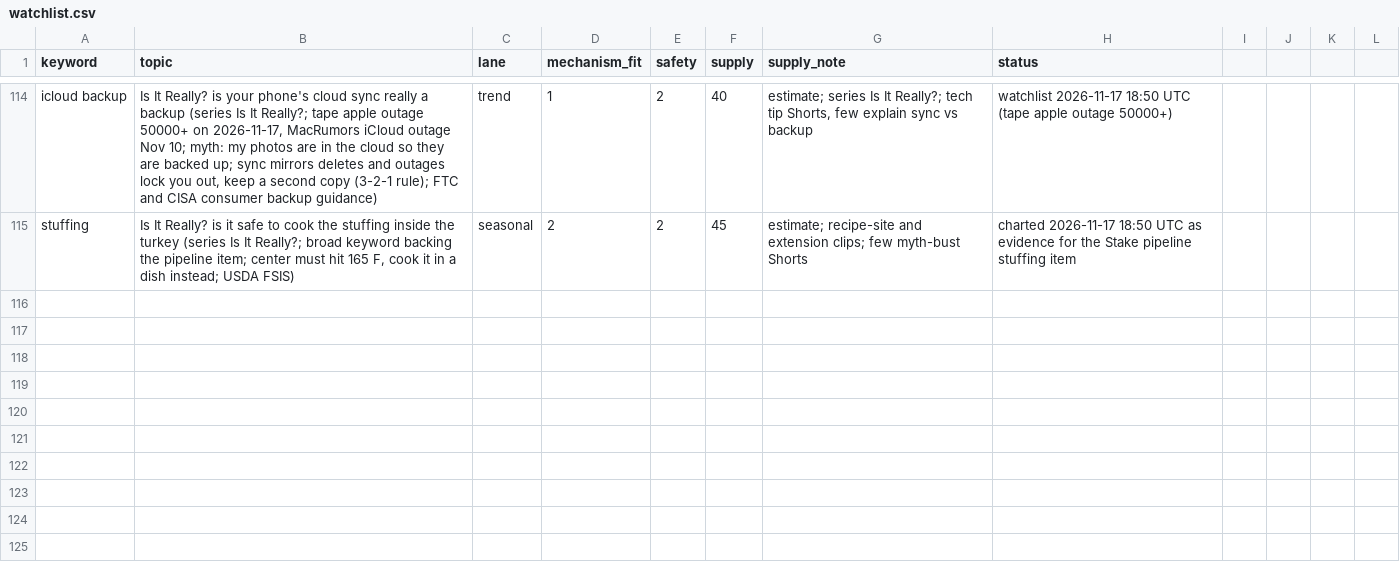
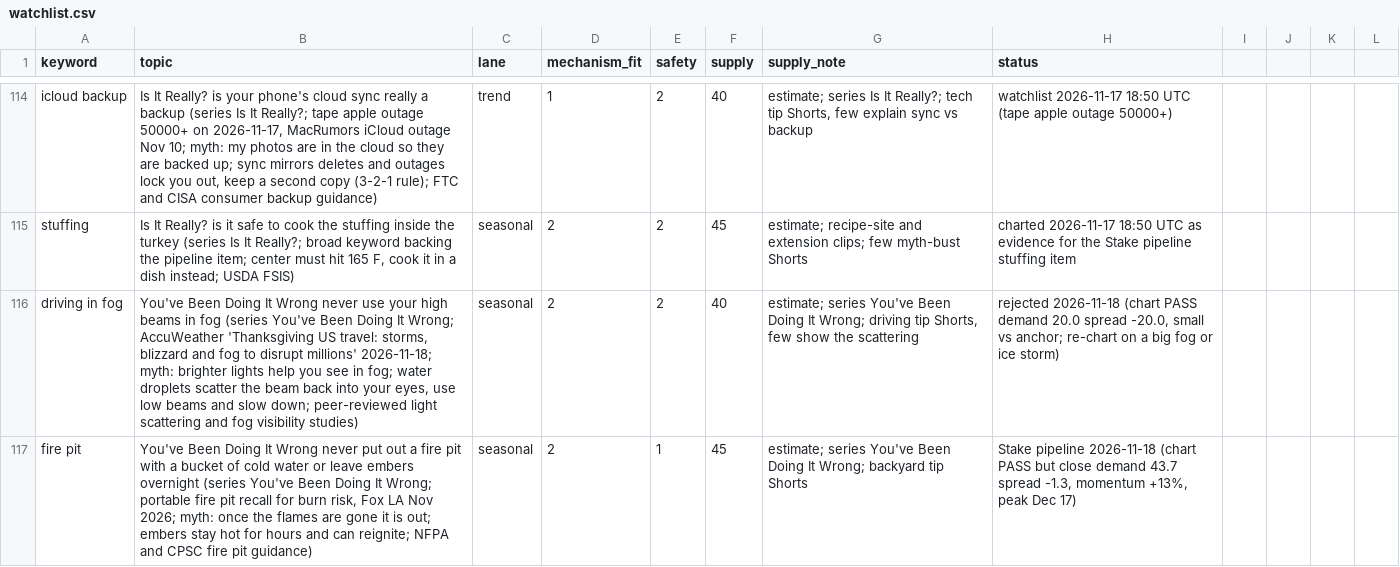
Before and after one commit to explainedinshort60-coder/Explained-in-60, a CSV file: demand/watchlist.csv, drawn as a sheet; only a part is shown, gaps mark what is left out; the diff names each change by its address in the sheet, - before the commit and + after, or states it on an @@ line.

```diff
--- a/demand/watchlist.csv
+++ b/demand/watchlist.csv
+row 116: driving in fog | You've Been Doing It Wrong never use your high beams in fog (series You've Been Doing It Wrong; AccuWeather 'Thanksgiving US travel: storms, blizzard and fog to disrupt millions' 2026-11-18; myth: brighter lights help you see in fog; water droplets scatter the beam back into your eyes, use low beams and slow down; peer-reviewed light scattering and fog visibility studies) | seasonal | 2 | 2 | 40 | estimate; series You've Been Doing It Wrong; driving tip Shorts, few show the scattering | rejected 2026-11-18 (chart PASS demand 20.0 spread -20.0, small vs anchor; re-chart on a big fog or ice storm)
+row 117: fire pit | You've Been Doing It Wrong never put out a fire pit with a bucket of cold water or leave embers overnight (series You've Been Doing It Wrong; portable fire pit recall for burn risk, Fox LA Nov 2026; myth: once the flames are gone it is out; embers stay hot for hours and can reignite; NFPA and CPSC fire pit guidance) | seasonal | 2 | 1 | 45 | estimate; series You've Been Doing It Wrong; backyard tip Shorts | Stake pipeline 2026-11-18 (chart PASS but close demand 43.7 spread -1.3, momentum +13%, peak Dec 17)
```
Also changed, not shown: 6 other files.
